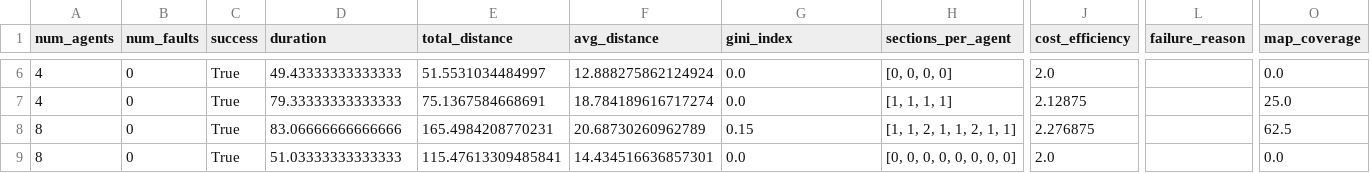
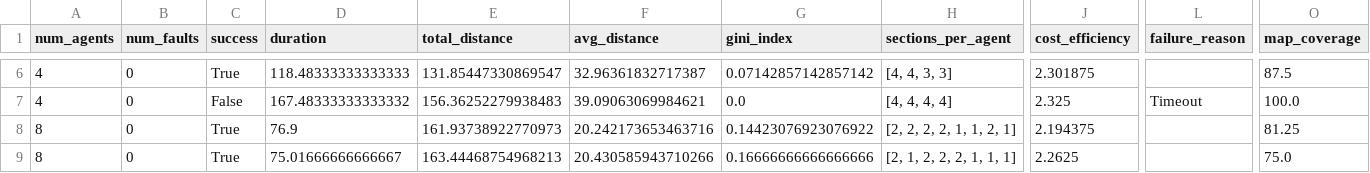
Before and after one commit to luizgiacomossi/Intelligent-Drone-Swarm, a CSV file: swarm-simulation/code-files/experiment_results.csv, drawn as a sheet; only a part is shown, gaps mark what is left out; the diff covers the shown part only; the diff names each change by its address in the sheet, - before the commit and + after, or states it on an @@ line.

```diff
--- a/swarm-simulation/code-files/experiment_results.csv
+++ b/swarm-simulation/code-files/experiment_results.csv
-D6 (duration): 49.43333333333333
+D6 (duration): 118.48333333333333
-E6 (total_distance): 51.5531034484997
+E6 (total_distance): 131.85447330869547
-F6 (avg_distance): 12.888275862124924
+F6 (avg_distance): 32.96361832717387
-G6 (gini_index): 0.0
+G6 (gini_index): 0.07142857142857142
-H6 (sections_per_agent): [0, 0, 0, 0]
+H6 (sections_per_agent): [4, 4, 3, 3]
-J6 (cost_efficiency): 2.0
+J6 (cost_efficiency): 2.301875
-O6 (map_coverage): 0.0
+O6 (map_coverage): 87.5
-C7 (success): True
+C7 (success): False
-D7 (duration): 79.33333333333333
+D7 (duration): 167.48333333333332
-E7 (total_distance): 75.1367584668691
+E7 (total_distance): 156.36252279938483
-F7 (avg_distance): 18.784189616717274
+F7 (avg_distance): 39.09063069984621
-H7 (sections_per_agent): [1, 1, 1, 1]
+H7 (sections_per_agent): [4, 4, 4, 4]
-J7 (cost_efficiency): 2.12875
+J7 (cost_efficiency): 2.325
-L7 (failure_reason): (empty)
+L7 (failure_reason): Timeout
-O7 (map_coverage): 25.0
+O7 (map_coverage): 100.0
-D8 (duration): 83.06666666666666
+D8 (duration): 76.9
-E8 (total_distance): 165.4984208770231
+E8 (total_distance): 161.93738922770973
-F8 (avg_distance): 20.68730260962789
+F8 (avg_distance): 20.242173653463716
-G8 (gini_index): 0.15
+G8 (gini_index): 0.14423076923076922
-H8 (sections_per_agent): [1, 1, 2, 1, 1, 2, 1, 1]
+H8 (sections_per_agent): [2, 2, 2, 2, 1, 1, 2, 1]
-J8 (cost_efficiency): 2.276875
+J8 (cost_efficiency): 2.194375
-O8 (map_coverage): 62.5
+O8 (map_coverage): 81.25
-D9 (duration): 51.03333333333333
+D9 (duration): 75.01666666666667
-E9 (total_distance): 115.47613309485841
+E9 (total_distance): 163.44468754968213
-F9 (avg_distance): 14.434516636857301
+F9 (avg_distance): 20.430585943710266
-G9 (gini_index): 0.0
+G9 (gini_index): 0.16666666666666666
-H9 (sections_per_agent): [0, 0, 0, 0, 0, 0, 0, 0]
+H9 (sections_per_agent): [2, 1, 2, 2, 2, 1, 1, 1]
-J9 (cost_efficiency): 2.0
+J9 (cost_efficiency): 2.2625
-O9 (map_coverage): 0.0
+O9 (map_coverage): 75.0
```
Also changed, not shown: 77 edited cells elsewhere in this file, 2 other files.
